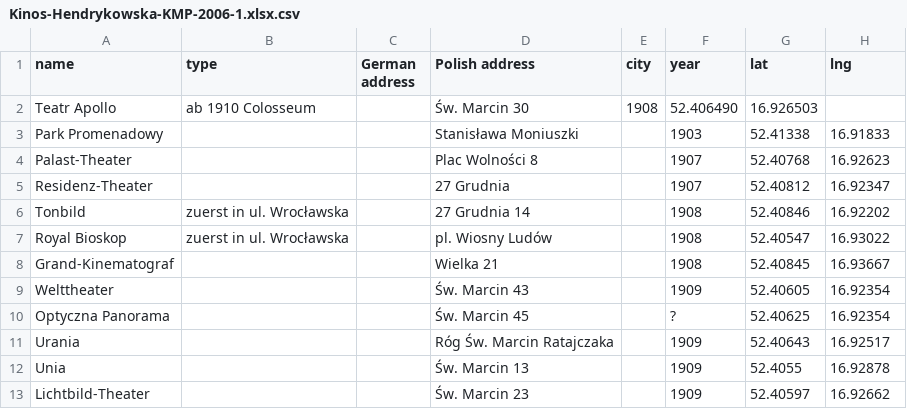
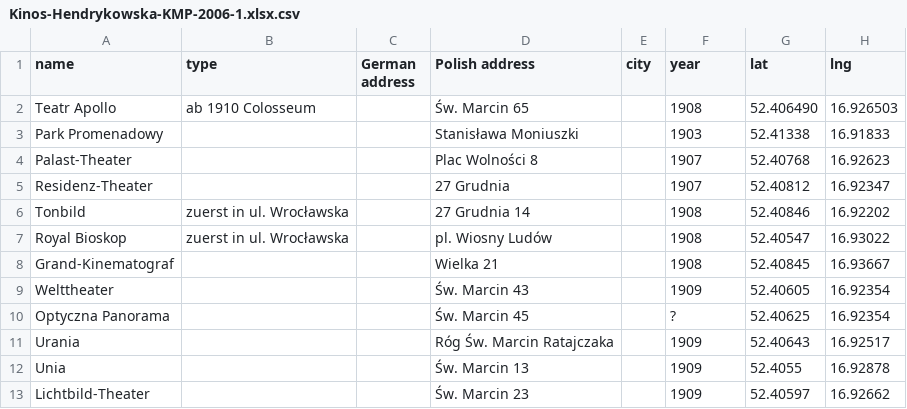
Before and after one commit to vhhistory/Poznan-cinemas-1910, a CSV file: Kinos-Hendrykowska-KMP-2006-1.xlsx.csv, drawn as a sheet.

Commit message:
Update Polish address for Teatr Apollo entry

```diff
--- a/Kinos-Hendrykowska-KMP-2006-1.xlsx.csv
+++ b/Kinos-Hendrykowska-KMP-2006-1.xlsx.csv
@@ -1,3 +1,3 @@
 name,type,German address,Polish address,city,year, lat, lng
-Teatr Apollo,ab 1910 Colosseum,,Św. Marcin 30,1908,52.406490, 16.926503
+Teatr Apollo,ab 1910 Colosseum,,Św. Marcin 65,,1908,52.406490, 16.926503
 Park Promenadowy,,,Stanisława Moniuszki,,1903,52.41338, 16.91833
```
